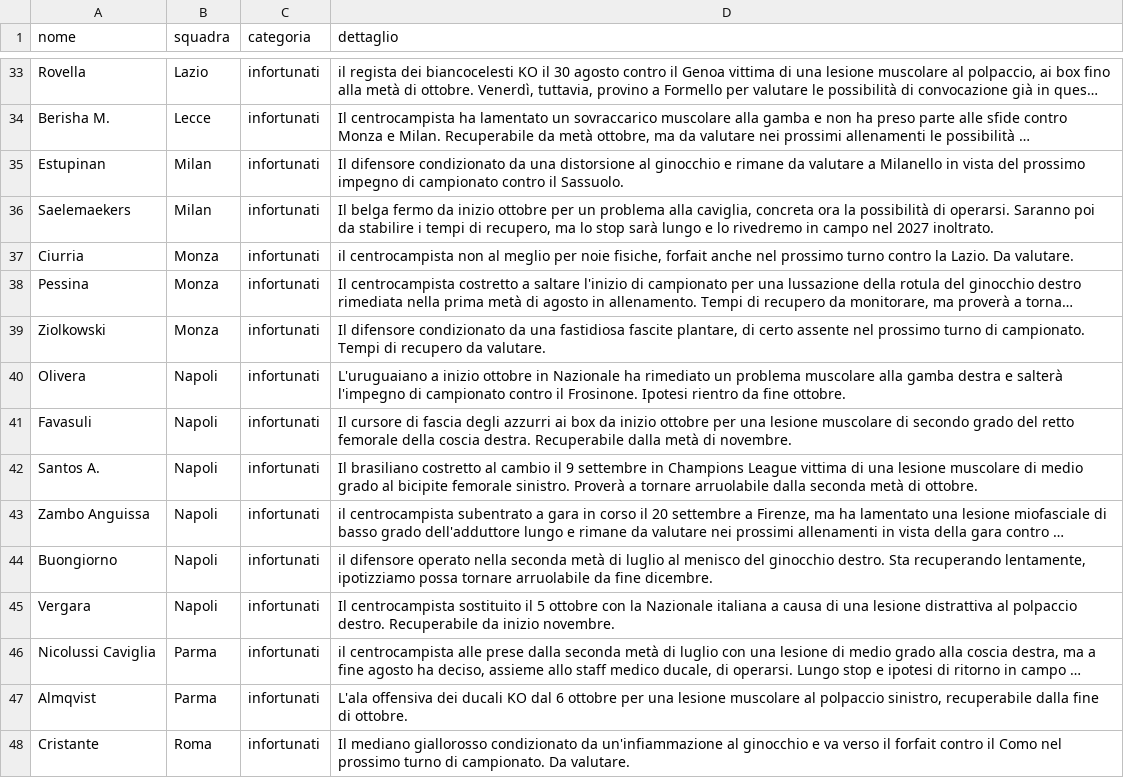
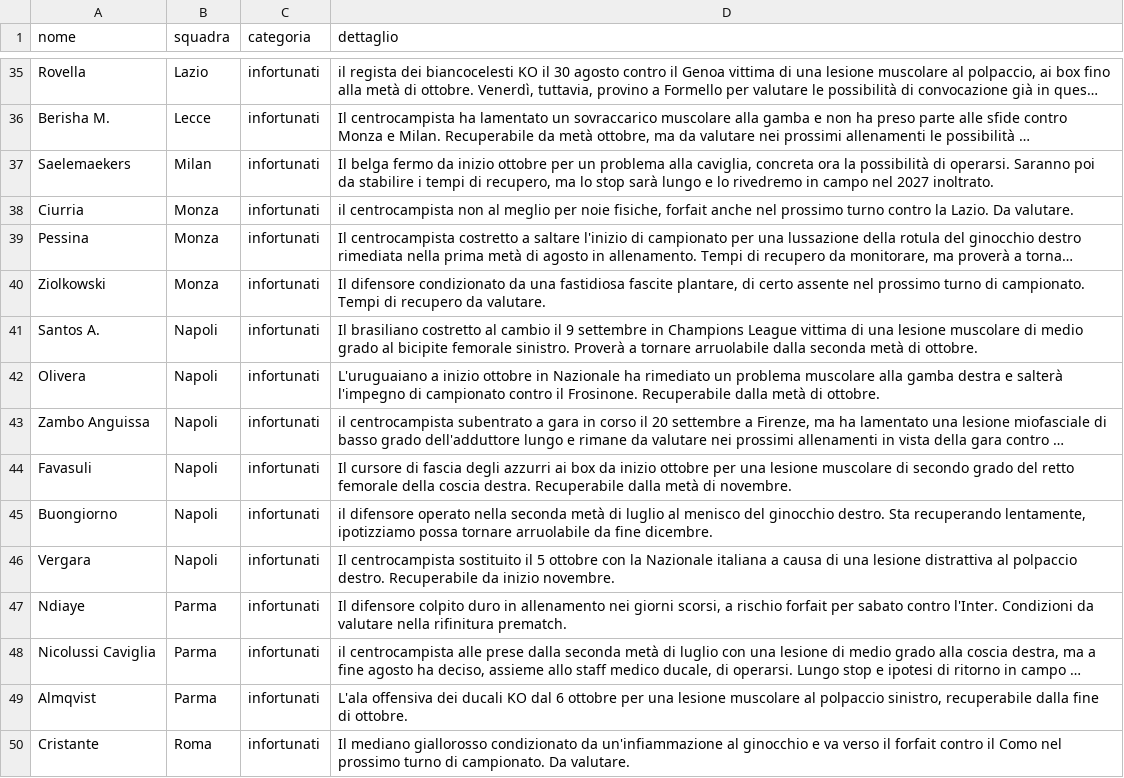
Before and after one commit to Daddie2/Fantacalcio, a CSV file: data/indisponibili.csv, drawn as a sheet; only a part is shown, gaps mark what is left out; long unchanged cells end in …; removed rows and columns are numbered as before the commit, all else as after; the diff covers the shown part only; the diff names each change by its address in the sheet, - before the commit and + after, or states it on an @@ line.

```diff
--- a/data/indisponibili.csv
+++ b/data/indisponibili.csv
-row 35: Estupinan | Milan | infortunati | Il difensore condizionato da una distorsione al ginocchio e rimane da valutare a Milanello in vista del prossimo impegno di campionato contro il Sassuolo.
@@ row 42 moved to row 41: Santos A. @@
-D42 (dettaglio): …il Frosinone. Ipotesi rientro da fine ottobre.
+D42 (dettaglio): …il Frosinone. Recuperabile dalla metà di ottobre.
+row 47: Ndiaye | Parma | infortunati | Il difensore colpito duro in allenamento nei giorni scorsi, a rischio forfait per sabato contro l'Inter. Condizioni da valutare nella rifinitura prematch.
```
Also changed, not shown: 4 added rows, 2 removed rows, 4 moved rows and 7 edited cells elsewhere in this file, data/quotazioni.csv, data/stats_curr.csv.
